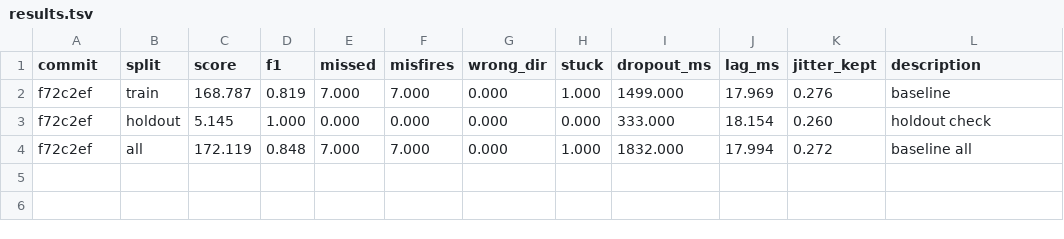
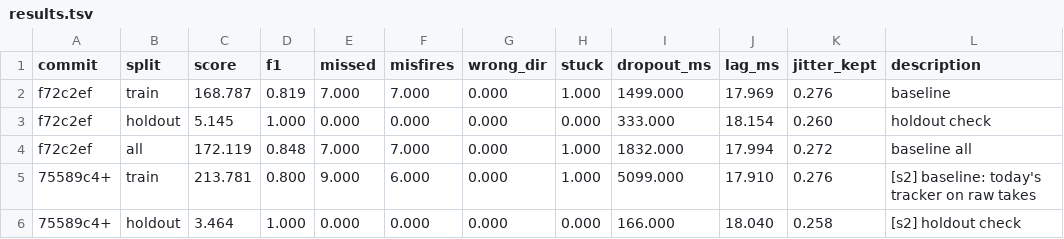
Before and after one commit to ejorr53040/terrain, a TSV file: tools/autoresearch/results.tsv, drawn as a sheet; the diff names each change by its address in the sheet, - before the commit and + after, or states it on an @@ line.

Commit message:
Autoresearch stage 2: re-track raw takes and score today's tracker

```diff
--- a/tools/autoresearch/results.tsv
+++ b/tools/autoresearch/results.tsv
+row 5: 75589c4+ | train | 213.781 | 0.800 | 9.000 | 6.000 | 0.000 | 1.000 | 5099.000 | 17.910 | 0.276 | [s2] baseline: today's tracker on raw takes
+row 6: 75589c4+ | holdout | 3.464 | 1.000 | 0.000 | 0.000 | 0.000 | 0.000 | 166.000 | 18.040 | 0.258 | [s2] holdout check
```
Also changed, not shown: 6 other files.
